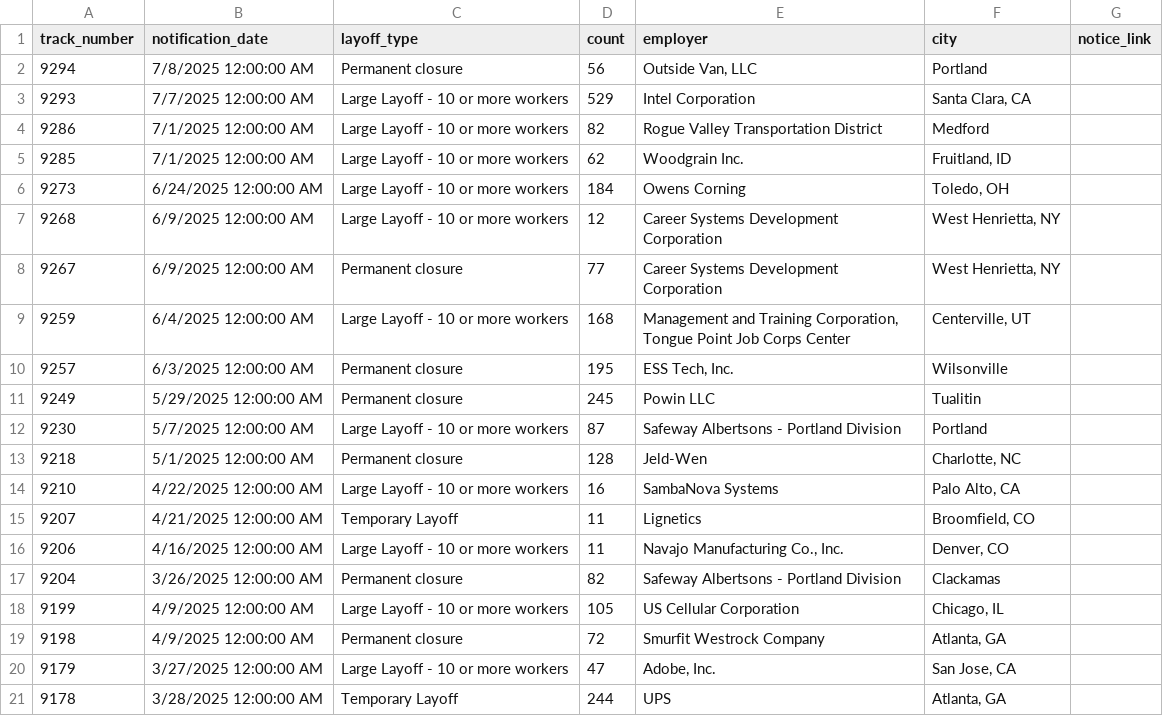
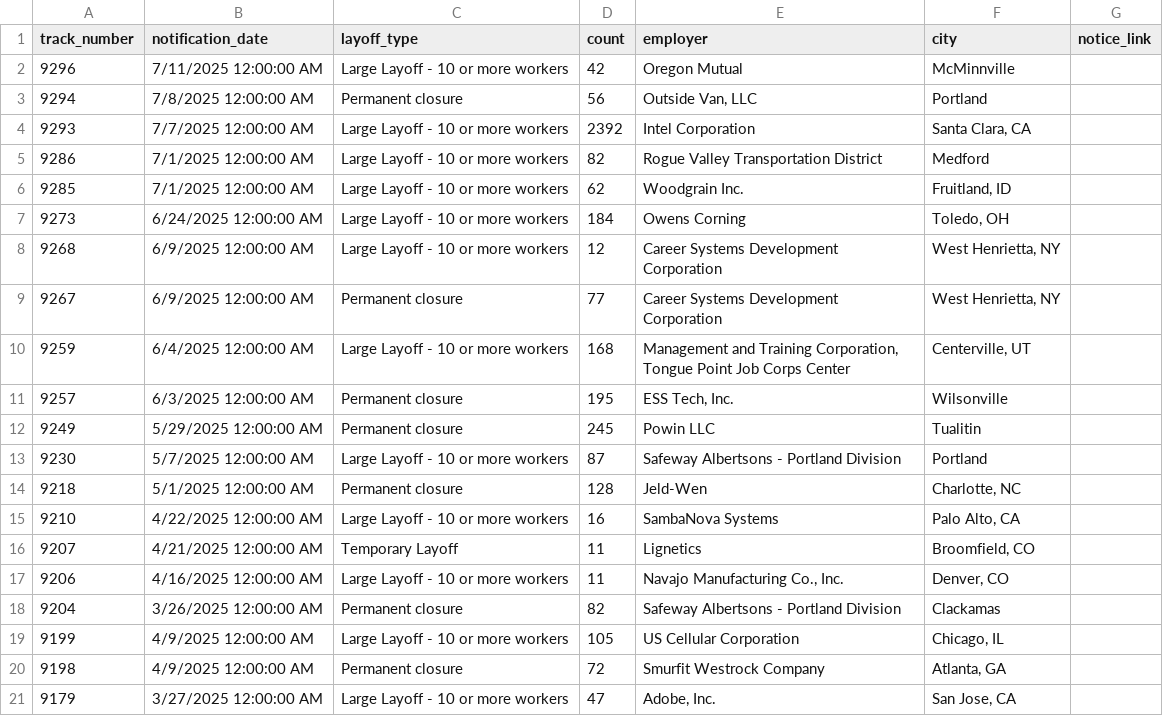
Before and after one commit to deleonkr/oregon-warn-list, a CSV file: or-warn-data.csv, drawn as a sheet.

```diff
--- a/or-warn-data.csv
+++ b/or-warn-data.csv
@@ -1,4 +1,5 @@
 track_number,notification_date,layoff_type,count,employer,city,notice_link
+9296,7/11/2025 12:00:00 AM,Large Layoff - 10 or more workers,42,Oregon Mutual,McMinnville,
 9294,7/8/2025 12:00:00 AM,Permanent closure,56,"Outside Van, LLC",Portland,
-9293,7/7/2025 12:00:00 AM,Large Layoff - 10 or more workers,529,Intel Corporation,"Santa Clara, CA",
+9293,7/7/2025 12:00:00 AM,Large Layoff - 10 or more workers,2392,Intel Corporation,"Santa Clara, CA",
 9286,7/1/2025 12:00:00 AM,Large Layoff - 10 or more workers,82,Rogue Valley Transportation District,Medford,
@@ -20,2 +21 @@ track_number,notification_date,layoff_type,count,employer,city,notice_link
 9179,3/27/2025 12:00:00 AM,Large Layoff - 10 or more workers,47,"Adobe, Inc.","San Jose, CA",
-9178,3/28/2025 12:00:00 AM,Temporary Layoff,244,UPS,"Atlanta, GA",
```
